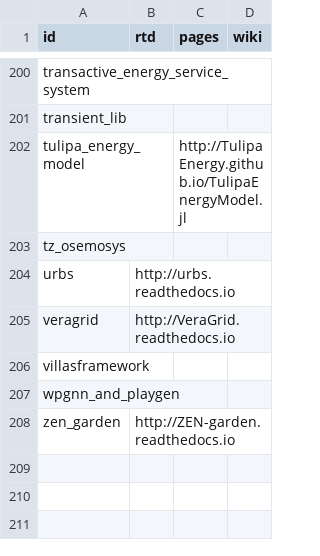
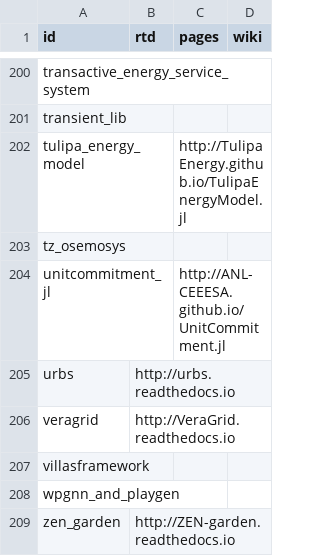
Before and after one commit to gincrement/open-esm-analysis, a CSV file: inventory/output/docs.csv, drawn as a sheet; only a part is shown, gaps mark what is left out; the diff names each change by its address in the sheet, - before the commit and + after, or states it on an @@ line.

```diff
--- a/inventory/output/docs.csv
+++ b/inventory/output/docs.csv
+row 204: unitcommitment_jl |  | http://ANL-CEEESA.github.io/UnitCommitment.jl
```
Also changed, not shown: inventory/output/filtered.csv, inventory/output/stats.csv, 2 other files.
